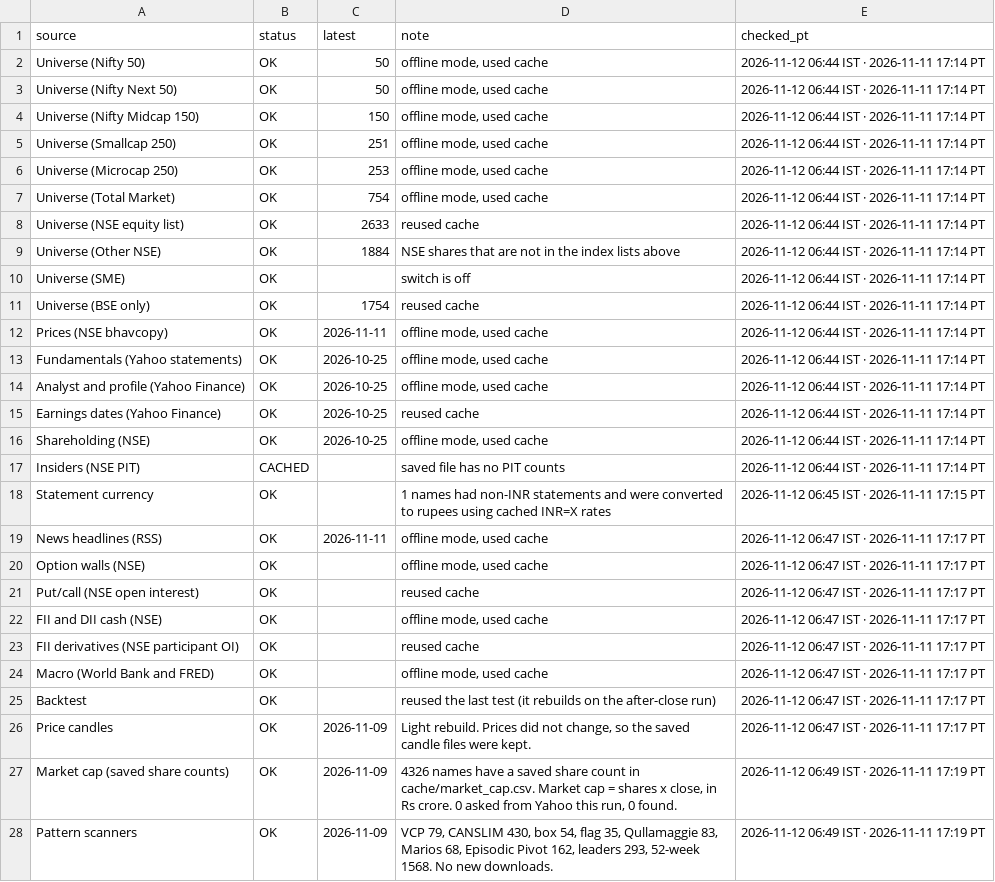
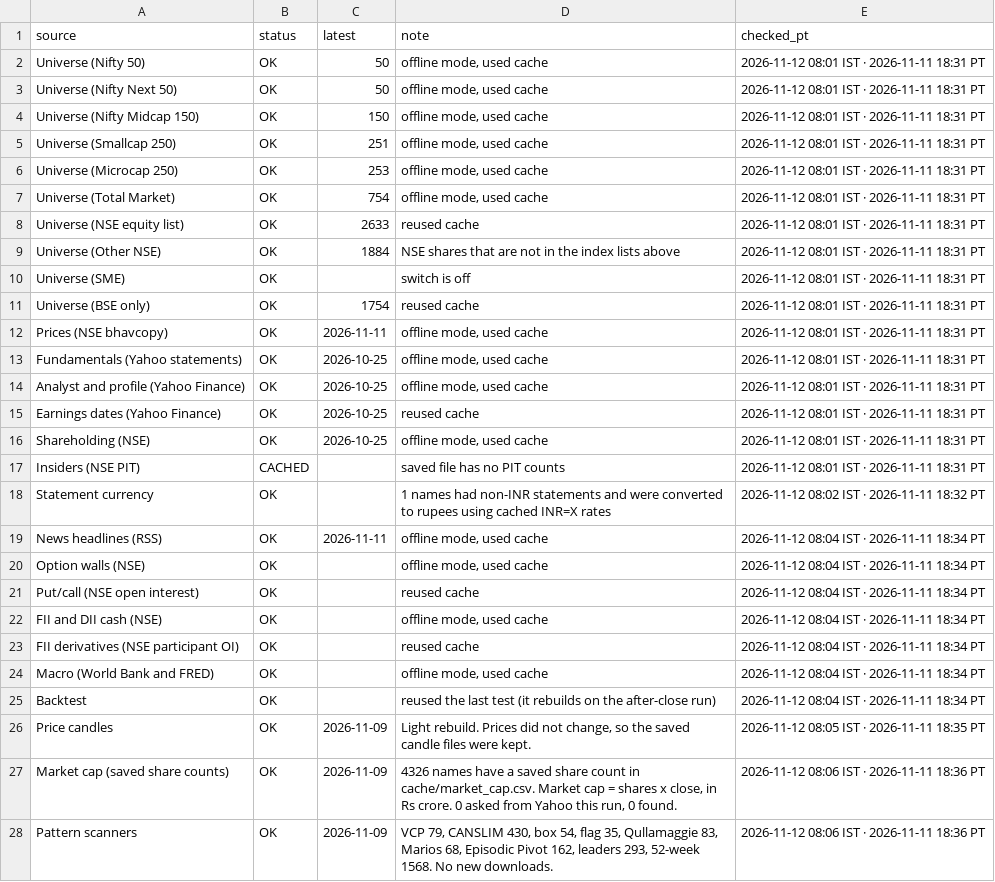
Before and after one commit to PatelNicknp/nicks-india-stock-desk, a CSV file: data/updates_log.csv, drawn as a sheet; only a part is shown; the diff covers the shown part only; the diff names each change by its address in the sheet, - before the commit and + after, or states it on an @@ line.

```diff
--- a/data/updates_log.csv
+++ b/data/updates_log.csv
-E2:E17 (checked_pt): 2026-11-12 06:44 IST · 2026-11-11 17:14 PT
+E2:E17 (checked_pt): 2026-11-12 08:01 IST · 2026-11-11 18:31 PT
-E18 (checked_pt): 2026-11-12 06:45 IST · 2026-11-11 17:15 PT
+E18 (checked_pt): 2026-11-12 08:02 IST · 2026-11-11 18:32 PT
-E19:E25 (checked_pt): 2026-11-12 06:47 IST · 2026-11-11 17:17 PT
+E19:E25 (checked_pt): 2026-11-12 08:04 IST · 2026-11-11 18:34 PT
-E26 (checked_pt): 2026-11-12 06:47 IST · 2026-11-11 17:17 PT
+E26 (checked_pt): 2026-11-12 08:05 IST · 2026-11-11 18:35 PT
-E27:E28 (checked_pt): 2026-11-12 06:49 IST · 2026-11-11 17:19 PT
+E27:E28 (checked_pt): 2026-11-12 08:06 IST · 2026-11-11 18:36 PT
```
Also changed, not shown: 15 edited cells elsewhere in this file, data/market_today.csv, 1 other file.
